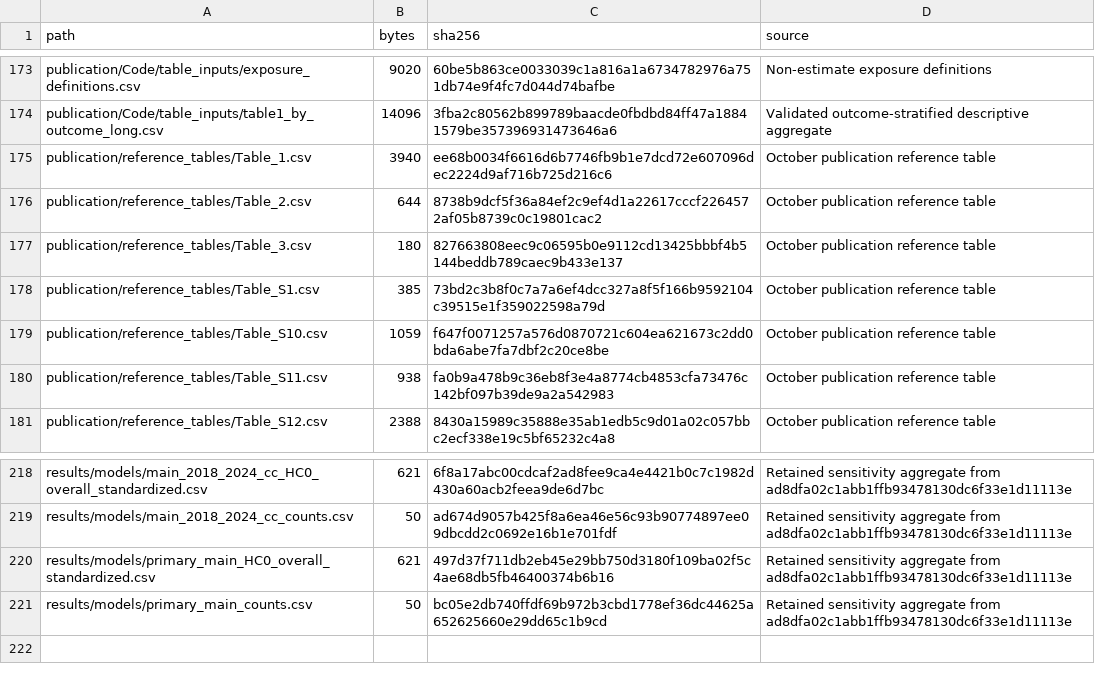
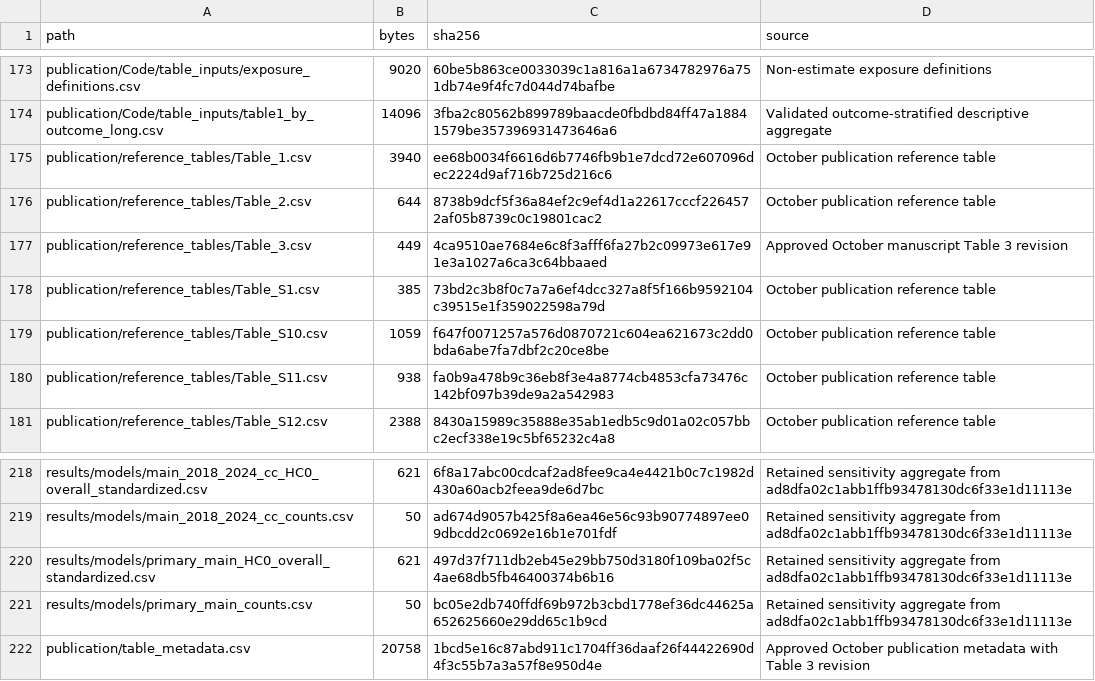
Before and after one commit to atalaydemiray/smoking-preeclampsia-paradox, a CSV file: publication/source_manifest.csv, drawn as a sheet; only a part is shown, gaps mark what is left out.

```diff
--- a/publication/source_manifest.csv
+++ b/publication/source_manifest.csv
@@ -176,3 +176,3 @@ publication/reference_tables/Table_1.csv,3940,ee68b0034f6616d6b7746fb9b1e7dcd72e
 publication/reference_tables/Table_2.csv,644,8738b9dcf5f36a84ef2c9ef4d1a22617cccf2264572af05b8739c0c19801cac2,October publication reference table
-publication/reference_tables/Table_3.csv,180,827663808eec9c06595b0e9112cd13425bbbf4b5144beddb789caec9b433e137,October publication reference table
+publication/reference_tables/Table_3.csv,449,4ca9510ae7684e6c8f3afff6fa27b2c09973e617e91e3a1027a6ca3c64bbaaed,Approved October manuscript Table 3 revision
 publication/reference_tables/Table_S1.csv,385,73bd2c3b8f0c7a7a6ef4dcc327a8f5f166b9592104c39515e1f359022598a79d,October publication reference table
@@ -221 +221,2 @@ results/models/primary_main_HC0_overall_standardized.csv,621,497d37f711db2eb45e2
 results/models/primary_main_counts.csv,50,bc05e2db740ffdf69b972b3cbd1778ef36dc44625a652625660e29dd65c1b9cd,Retained sensitivity aggregate from ad8dfa02c1abb1ffb93478130dc6f33e1d11113e
+publication/table_metadata.csv,20758,1bcd5e16c87abd911c1704ff36daaf26f44422690d4f3c55b7a3a57f8e950d4e,Approved October publication metadata with Table 3 revision
```
Also changed, not shown: publication/table_metadata.csv, 17 other files.
